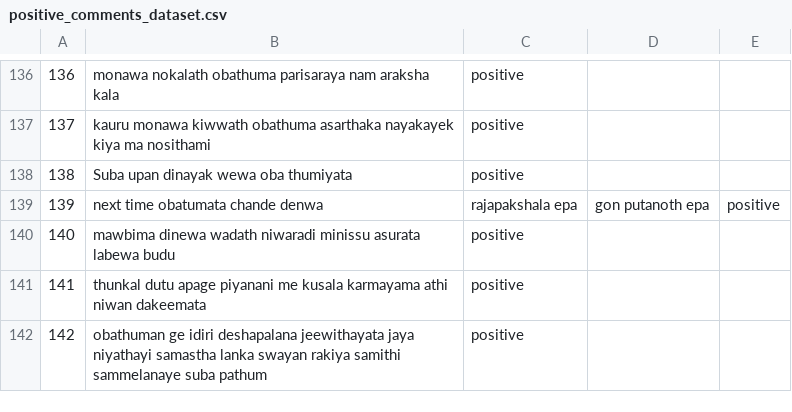
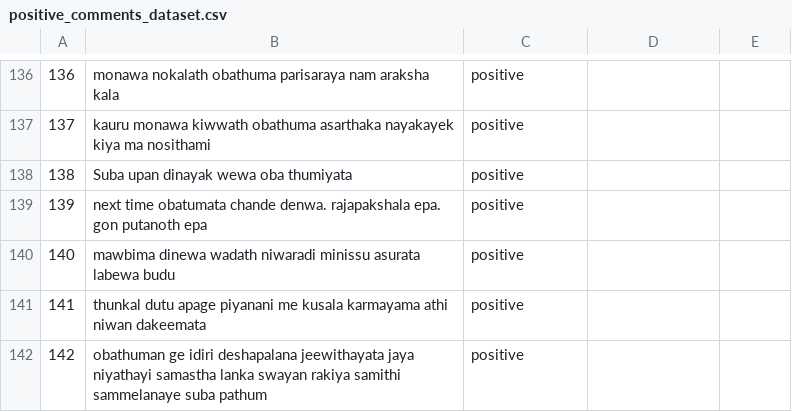
Before and after one commit to pavinduLakshan/nlp-bigram-sentiment-analysis, a CSV file: dataset/positive_comments_dataset.csv, drawn as a sheet; only a part is shown, gaps mark what is left out.

Commit message:
Update positive_comments_dataset.csv

```diff
--- a/dataset/positive_comments_dataset.csv
+++ b/dataset/positive_comments_dataset.csv
@@ -138,3 +138,3 @@
 138,Suba upan dinayak wewa oba thumiyata,positive
-139,next time obatumata chande denwa, rajapakshala epa , gon putanoth epa,positive
+139,next time obatumata chande denwa. rajapakshala epa. gon putanoth epa,positive
 140,mawbima dinewa wadath niwaradi minissu asurata labewa budu,positive
```
